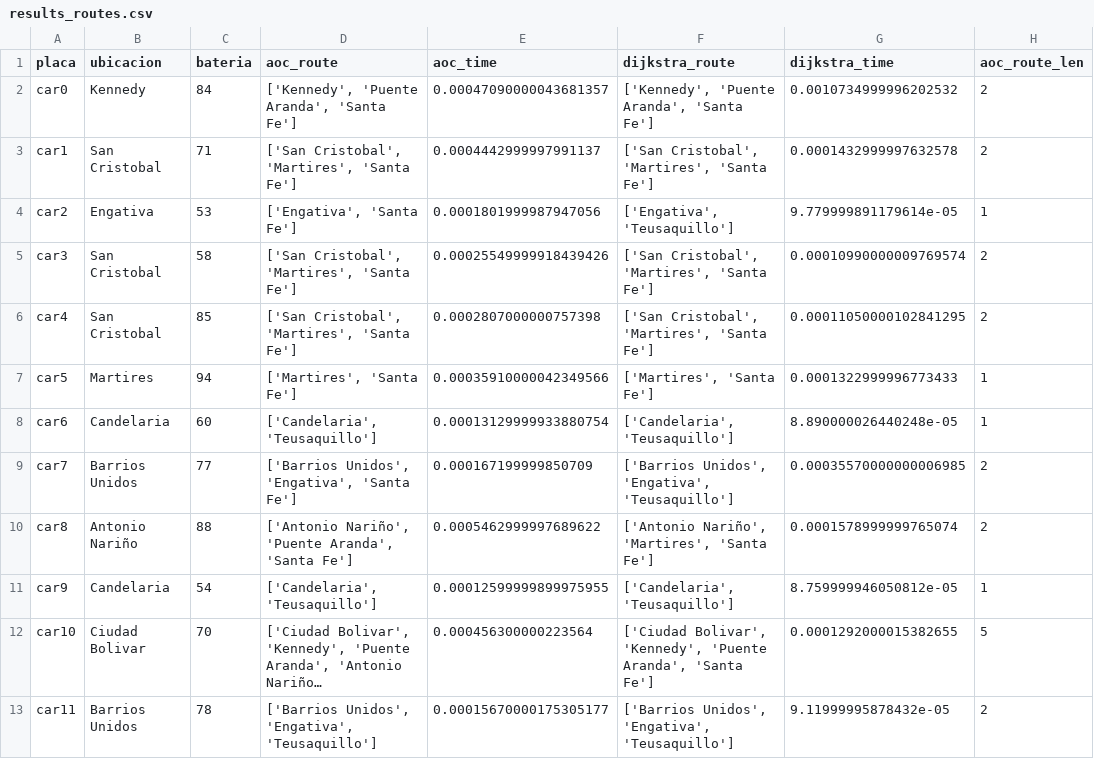
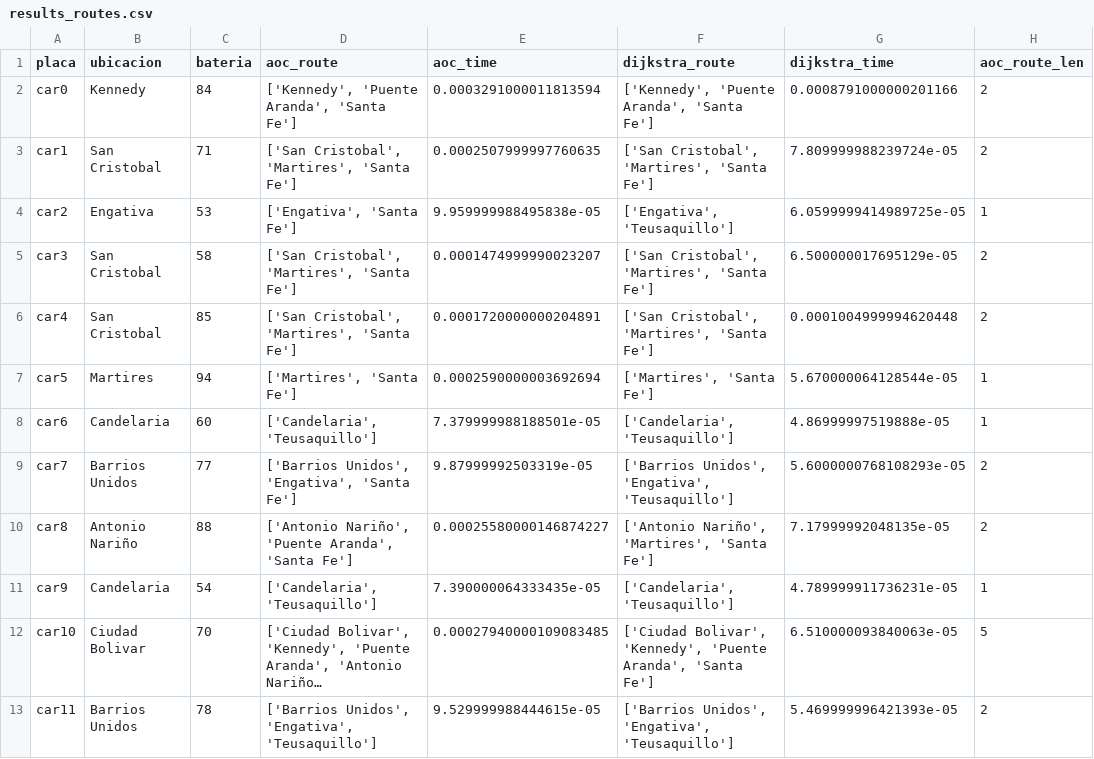
Before and after one commit to SantiagoBP95/Graph-Theory, a CSV file: Electric Vehicle Charging Network/Outputs/results_routes.csv, drawn as a sheet; only a part is shown; long unchanged cells end in …; the diff names each change by its address in the sheet, - before the commit and + after, or states it on an @@ line.

```diff
--- a/Electric Vehicle Charging Network/Outputs/results_routes.csv
+++ b/Electric Vehicle Charging Network/Outputs/results_routes.csv
-E2 (aoc_time): 0.00047090000043681357
+E2 (aoc_time): 0.0003291000011813594
-G2 (dijkstra_time): 0.0010734999996202532
+G2 (dijkstra_time): 0.0008791000000201166
-E3 (aoc_time): 0.0004442999997991137
+E3 (aoc_time): 0.0002507999997760635
-G3 (dijkstra_time): 0.0001432999997632578
+G3 (dijkstra_time): 7.809999988239724e-05
-E4 (aoc_time): 0.0001801999987947056
+E4 (aoc_time): 9.959999988495838e-05
-G4 (dijkstra_time): 9.779999891179614e-05
+G4 (dijkstra_time): 6.0599999414989725e-05
-E5 (aoc_time): 0.00025549999918439426
+E5 (aoc_time): 0.0001474999990023207
-G5 (dijkstra_time): 0.00010990000009769574
+G5 (dijkstra_time): 6.500000017695129e-05
-E6 (aoc_time): 0.0002807000000757398
+E6 (aoc_time): 0.0001720000000204891
-G6 (dijkstra_time): 0.00011050000102841295
+G6 (dijkstra_time): 0.0001004999994620448
-E7 (aoc_time): 0.00035910000042349566
+E7 (aoc_time): 0.0002590000003692694
-G7 (dijkstra_time): 0.0001322999996773433
+G7 (dijkstra_time): 5.670000064128544e-05
-E8 (aoc_time): 0.00013129999933880754
+E8 (aoc_time): 7.379999988188501e-05
-G8 (dijkstra_time): 8.890000026440248e-05
+G8 (dijkstra_time): 4.86999997519888e-05
-E9 (aoc_time): 0.000167199999850709
+E9 (aoc_time): 9.87999992503319e-05
-G9 (dijkstra_time): 0.00035570000000006985
+G9 (dijkstra_time): 5.6000000768108293e-05
-E10 (aoc_time): 0.0005462999997689622
+E10 (aoc_time): 0.00025580000146874227
-G10 (dijkstra_time): 0.0001578999999765074
+G10 (dijkstra_time): 7.17999992048135e-05
-E11 (aoc_time): 0.00012599999899975955
+E11 (aoc_time): 7.390000064333435e-05
-G11 (dijkstra_time): 8.759999946050812e-05
+G11 (dijkstra_time): 4.789999911736231e-05
-E12 (aoc_time): 0.000456300000223564
+E12 (aoc_time): 0.00027940000109083485
-G12 (dijkstra_time): 0.0001292000015382655
+G12 (dijkstra_time): 6.510000093840063e-05
-E13 (aoc_time): 0.00015670000175305177
+E13 (aoc_time): 9.529999988444615e-05
-G13 (dijkstra_time): 9.11999995878432e-05
+G13 (dijkstra_time): 5.469999996421393e-05
```
Also changed, not shown: 9 other files.
